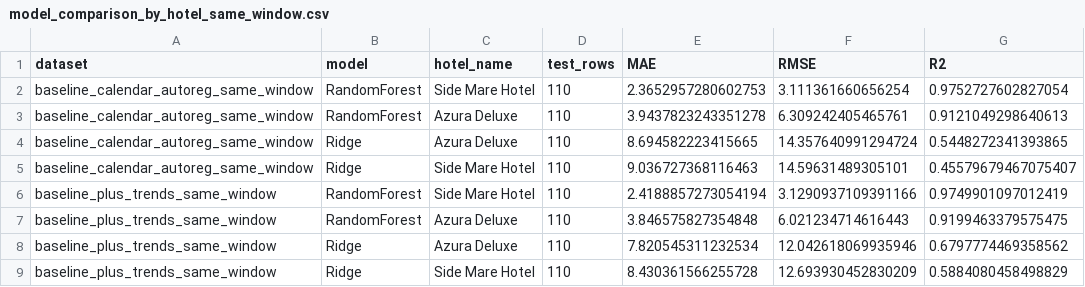
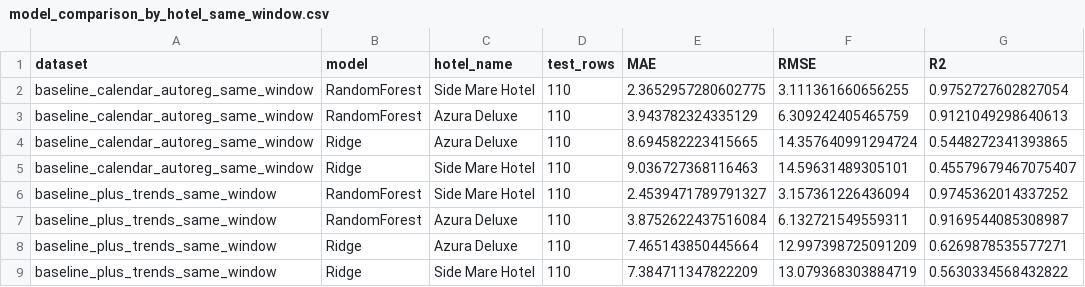
Before and after one commit to bedirhansar-lang/myDSAproject, a CSV file: reports/ML_reports/model_comparison_by_hotel_same_window.csv, drawn as a sheet.

```diff
--- a/reports/ML_reports/model_comparison_by_hotel_same_window.csv
+++ b/reports/ML_reports/model_comparison_by_hotel_same_window.csv
@@ -1,9 +1,9 @@
 dataset,model,hotel_name,test_rows,MAE,RMSE,R2
-baseline_calendar_autoreg_same_window,RandomForest,Side Mare Hotel,110,2.3652957280602753,3.111361660656254,0.9752727602827054
-baseline_calendar_autoreg_same_window,RandomForest,Azura Deluxe,110,3.9437823243351278,6.309242405465761,0.9121049298640613
+baseline_calendar_autoreg_same_window,RandomForest,Side Mare Hotel,110,2.3652957280602775,3.111361660656255,0.9752727602827054
+baseline_calendar_autoreg_same_window,RandomForest,Azura Deluxe,110,3.943782324335129,6.309242405465759,0.9121049298640613
 baseline_calendar_autoreg_same_window,Ridge,Azura Deluxe,110,8.694582223415665,14.357640991294724,0.5448272341393865
 baseline_calendar_autoreg_same_window,Ridge,Side Mare Hotel,110,9.036727368116463,14.59631489305101,0.45579679467075407
-baseline_plus_trends_same_window,RandomForest,Side Mare Hotel,110,2.4188857273054194,3.1290937109391166,0.9749901097012419
-baseline_plus_trends_same_window,RandomForest,Azura Deluxe,110,3.846575827354848,6.021234714616443,0.9199463379575475
-baseline_plus_trends_same_window,Ridge,Azura Deluxe,110,7.820545311232534,12.042618069935946,0.6797774469358562
-baseline_plus_trends_same_window,Ridge,Side Mare Hotel,110,8.430361566255728,12.693930452830209,0.5884080458498829
+baseline_plus_trends_same_window,RandomForest,Side Mare Hotel,110,2.4539471789791327,3.157361226436094,0.9745362014337252
+baseline_plus_trends_same_window,RandomForest,Azura Deluxe,110,3.8752622437516084,6.132721549559311,0.9169544085308987
+baseline_plus_trends_same_window,Ridge,Azura Deluxe,110,7.465143850445664,12.997398725091209,0.6269878535577271
+baseline_plus_trends_same_window,Ridge,Side Mare Hotel,110,7.384711347822209,13.079368303884719,0.5630334568432822
```
Also changed, not shown: reports/ML_reports/model_comparison.csv, reports/ML_reports/model_comparison_by_hotel.csv, 24 other files.
